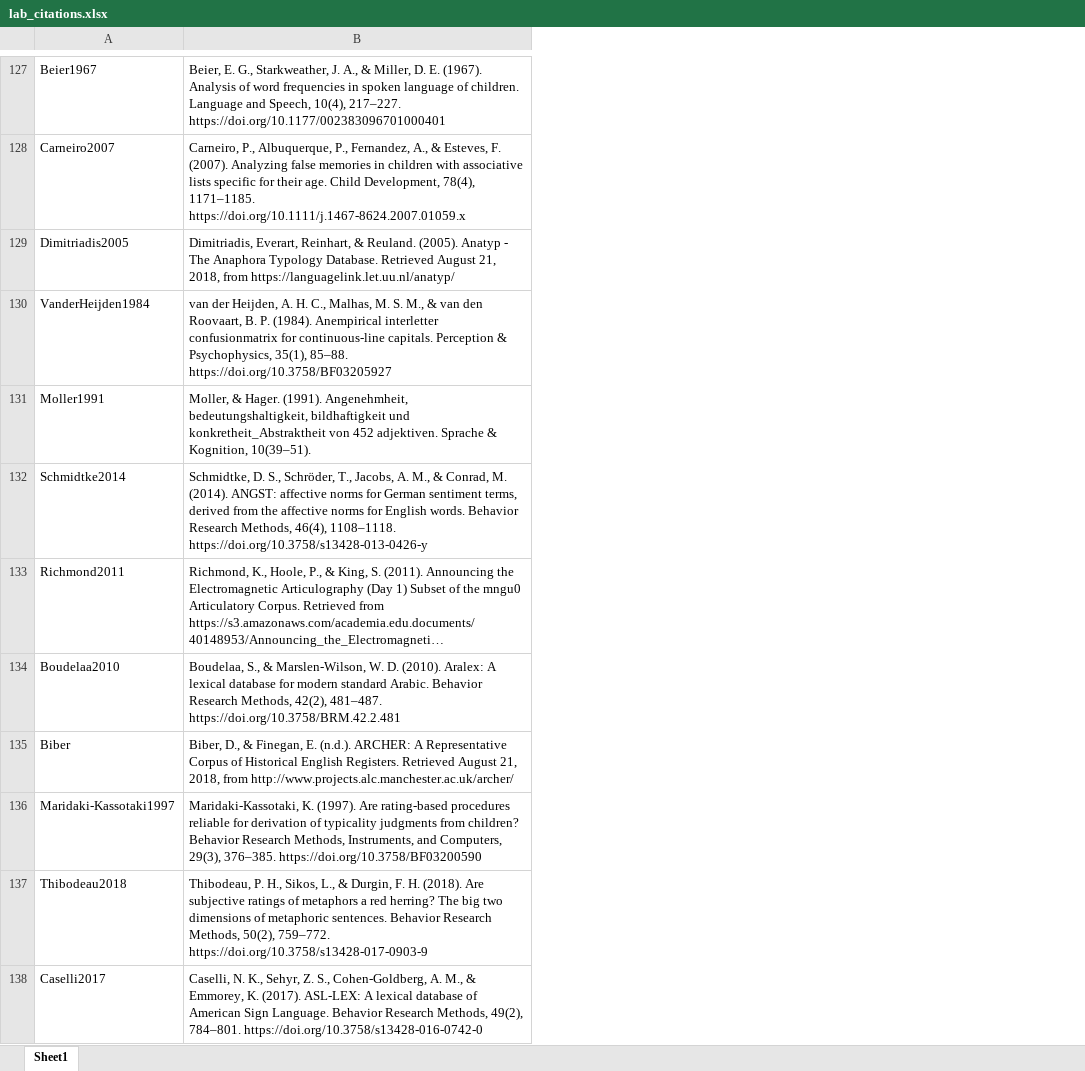
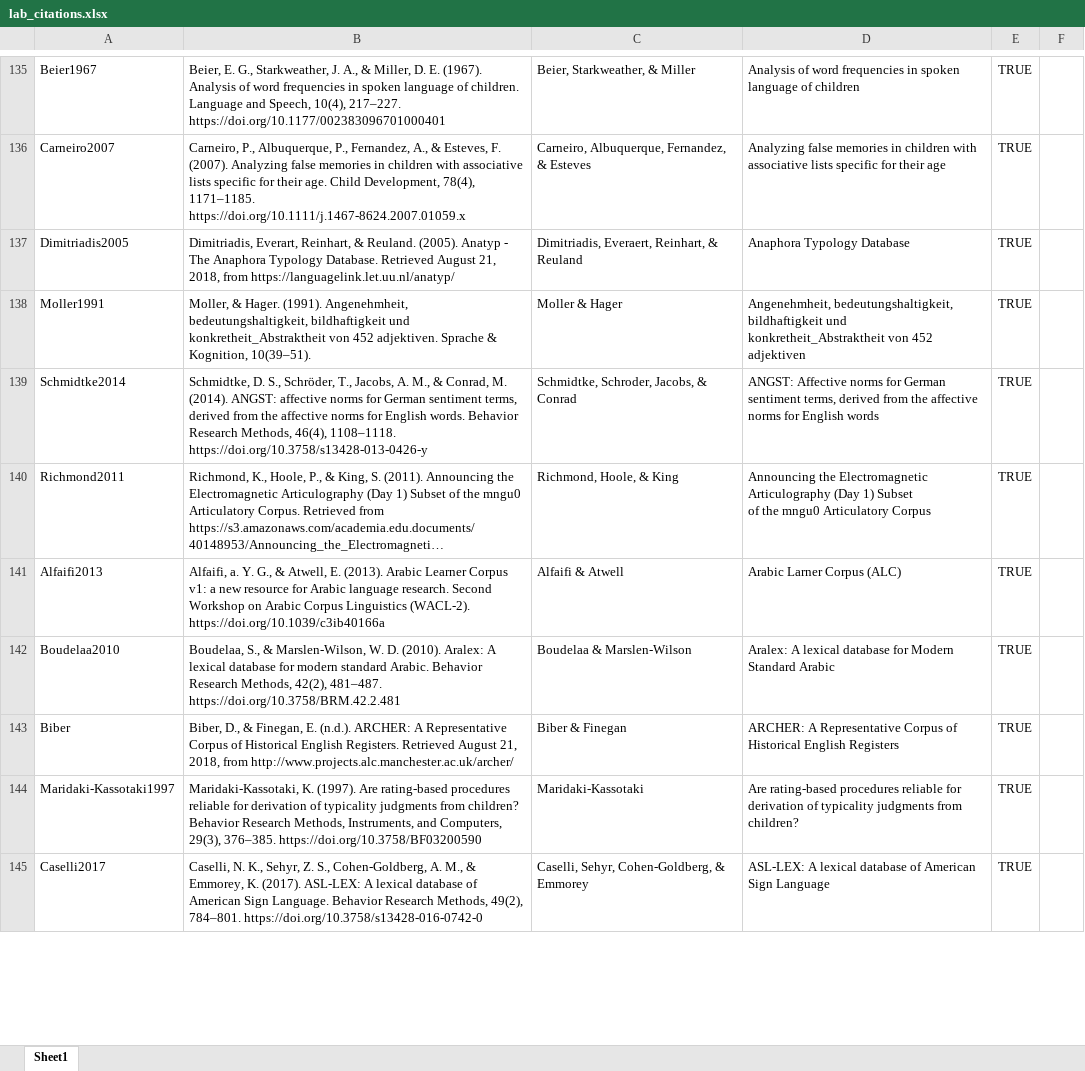
Before and after one commit to doomlab/Table-of-Doom, an Excel workbook: Manuscript/lab_citations.xlsx, sheet Sheet1, drawn as a sheet; only a part is shown, gaps mark what is left out; long unchanged cells end in …; values as stored, in another font and other column widths than the file's, no borders; removed rows and columns are numbered as before the commit, all else as after; ↵ is a line break in a cell; the diff covers the shown part only; the diff names each change by its address in the sheet, - before the commit and + after, or states it on an @@ line.

```diff
--- a/Manuscript/lab_citations.xlsx (sheet Sheet1)
+++ b/Manuscript/lab_citations.xlsx (sheet Sheet1)
+column C, rows 135-140: Beier, Starkweather, & Miller | Carneiro, Albuquerque, Fernandez, & Esteves | Dimitriadis, Everaert, Reinhart, & Reuland | Moller & Hager | Schmidtke, Schroder, Jacobs, & Conrad | Richmond, Hoole, & King; rows 142-145: Boudelaa & Marslen-Wilson | Biber & Finegan | Maridaki-Kassotaki | Caselli, Sehyr, Cohen-Goldberg, & Emmorey
+column D, rows 135-140: Analysis of word frequencies in spoken language of children | Analyzing false memories in children with associative lists specific for their age | Anaphora Typology Database | Angenehmheit, bedeutungshaltigkeit, bildhaftigkeit und konkretheit_Abstraktheit von 452 adjektiven | ANGST: Affective norms for German sentiment terms, derived from the affective norms for English words | Announcing the Electromagnetic Articulography (Day 1) Subset ↵ of the mngu0 Articulatory Corpus; rows 142-145: Aralex: A lexical database for Modern Standard Arabic | ARCHER: A Representative Corpus of Historical English Registers | Are rating-based procedures reliable for derivation of typicality judgments from children? | ASL-LEX: A lexical database of American Sign Language
+column E, rows 135-140: all TRUE; rows 142-145: all TRUE
+column F, empty
-row 130: VanderHeijden1984 | van der Heijden, A. H. C., Malhas, M. S. M., & van den Roovaart, B. P. (1984). Anempirical interletter confusionmatrix for continuous-line capitals. Perception & Psychophysics, 35(1), 85–88. https://doi.org/10.3758/BF03205927
+row 141: Alfaifi2013 | Alfaifi, a. Y. G., & Atwell, E. (2013). Arabic Learner Corpus v1: a new resource for Arabic language research. Second Workshop on Arabic Corpus Linguistics (WACL-2). https://doi.org/10.1039/c3ib40166a | Alfaifi & Atwell | Arabic Larner Corpus (ALC) | TRUE
-row 137: Thibodeau2018 | Thibodeau, P. H., Sikos, L., & Durgin, F. H. (2018). Are subjective ratings of metaphors a red herring? The big two dimensions of metaphoric sentences. Behavior Research Methods, 50(2), 759–772. https://doi.org/10.3758/s13428-017-0903-9
```
Also changed, not shown: 41 added rows, 29 removed rows, 25 moved rows and 42 edited cells elsewhere in this sheet, 1 other file.
